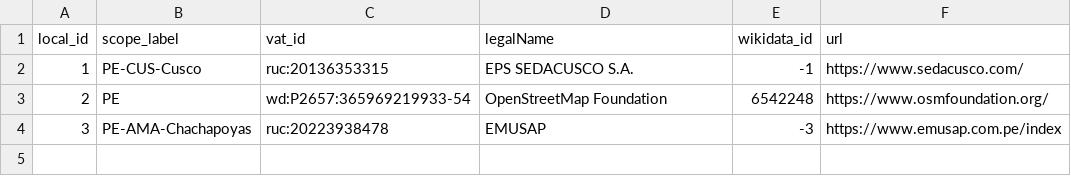
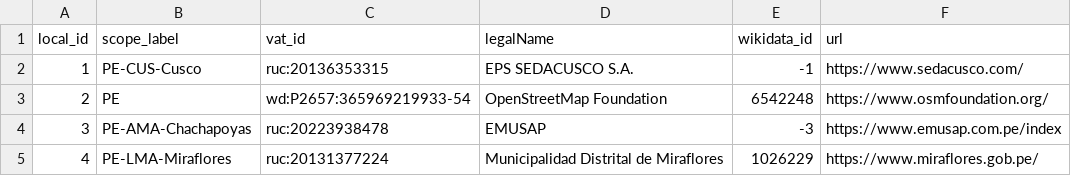
Before and after one commit to digital-guard/preserv-PE, a CSV file: data/donor.csv, drawn as a sheet; the diff names each change by its address in the sheet, - before the commit and + after, or states it on an @@ line.

```diff
--- a/data/donor.csv
+++ b/data/donor.csv
+row 5: 4 | PE-LMA-Miraflores | ruc:20131377224 | Municipalidad Distrital de Miraflores | 1026229 | https://www.miraflores.gob.pe/
```
Also changed, not shown: data/donatedPack.csv.
